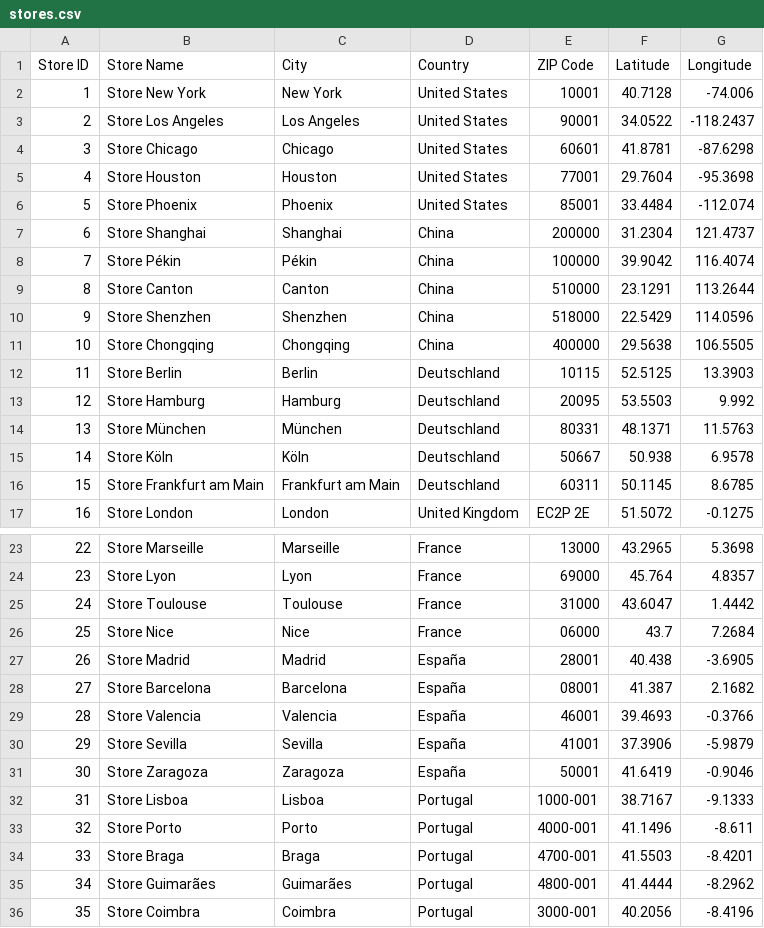
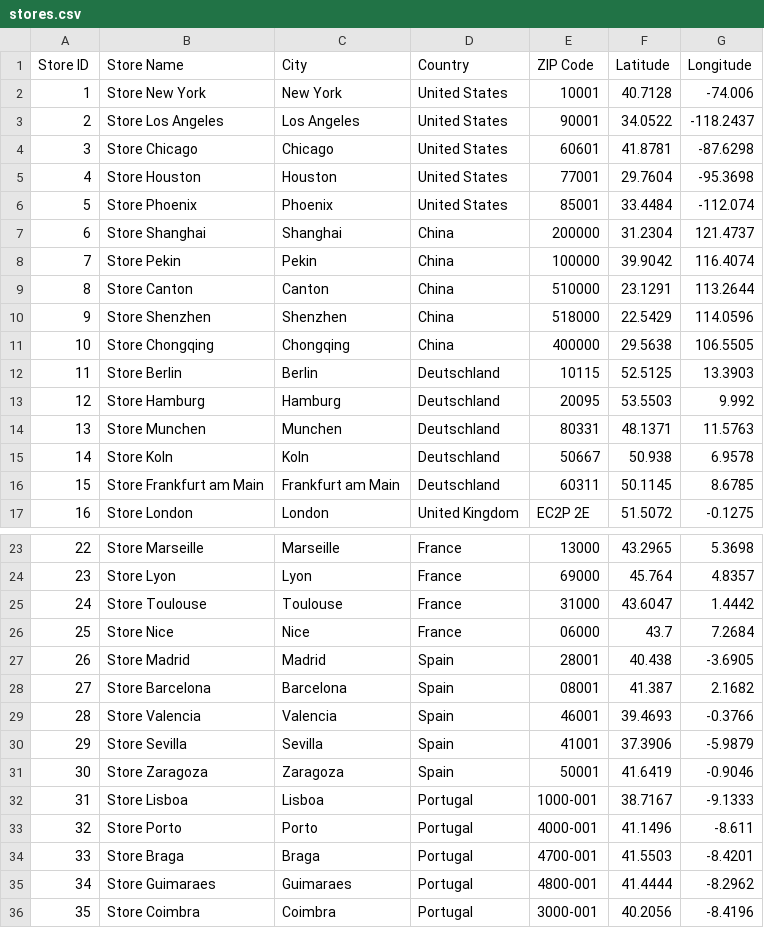
Before and after one commit to SafaaOul/fashion-retail-sales-DataBase, a CSV file: Data/stores.csv, drawn as a sheet; only a part is shown, gaps mark what is left out.

```diff
--- a/Data/stores.csv
+++ b/Data/stores.csv
@@ -7,3 +7,3 @@ Store ID,Store Name,City,Country,ZIP Code,Latitude,Longitude
 6,Store Shanghai,Shanghai,China,200000,31.2304,121.4737
-7,Store Pékin,Pékin,China,100000,39.9042,116.4074
+7,Store Pekin,Pekin,China,100000,39.9042,116.4074
 8,Store Canton,Canton,China,510000,23.1291,113.2644
@@ -13,4 +13,4 @@ Store ID,Store Name,City,Country,ZIP Code,Latitude,Longitude
 12,Store Hamburg,Hamburg,Deutschland,20095,53.5503,9.992
-13,Store München,München,Deutschland,80331,48.1371,11.5763
-14,Store Köln,Köln,Deutschland,50667,50.938,6.9578
+13,Store Munchen,Munchen,Deutschland,80331,48.1371,11.5763
+14,Store Koln,Koln,Deutschland,50667,50.938,6.9578
 15,Store Frankfurt am Main,Frankfurt am Main,Deutschland,60311,50.1145,8.6785
@@ -26,7 +26,7 @@ Store ID,Store Name,City,Country,ZIP Code,Latitude,Longitude
 25,Store Nice,Nice,France,06000,43.7,7.2684
-26,Store Madrid,Madrid,España,28001,40.438,-3.6905
-27,Store Barcelona,Barcelona,España,08001,41.387,2.1682
-28,Store Valencia,Valencia,España,46001,39.4693,-0.3766
-29,Store Sevilla,Sevilla,España,41001,37.3906,-5.9879
-30,Store Zaragoza,Zaragoza,España,50001,41.6419,-0.9046
+26,Store Madrid,Madrid,Spain,28001,40.438,-3.6905
+27,Store Barcelona,Barcelona,Spain,08001,41.387,2.1682
+28,Store Valencia,Valencia,Spain,46001,39.4693,-0.3766
+29,Store Sevilla,Sevilla,Spain,41001,37.3906,-5.9879
+30,Store Zaragoza,Zaragoza,Spain,50001,41.6419,-0.9046
 31,Store Lisboa,Lisboa,Portugal,1000-001,38.7167,-9.1333
@@ -34,3 +34,3 @@ Store ID,Store Name,City,Country,ZIP Code,Latitude,Longitude
 33,Store Braga,Braga,Portugal,4700-001,41.5503,-8.4201
-34,Store Guimarães,Guimarães,Portugal,4800-001,41.4444,-8.2962
+34,Store Guimaraes,Guimaraes,Portugal,4800-001,41.4444,-8.2962
 35,Store Coimbra,Coimbra,Portugal,3000-001,40.2056,-8.4196
```
Also changed, not shown: Data/discounts.csv, 3 other files.
